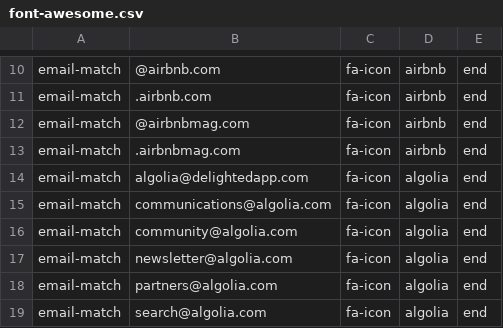
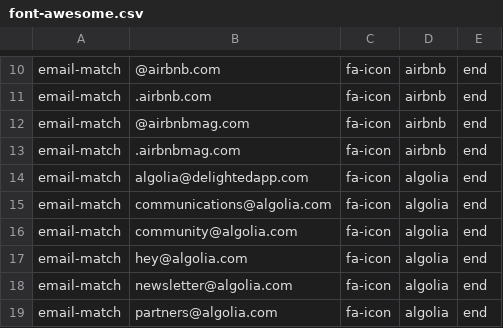
Before and after one commit to coliff/sender-brand-icon-avatars-for-email, a CSV file: font-awesome.csv, drawn as a sheet; only a part is shown, gaps mark what is left out; the shorter side is filled out with more unchanged rows.

Commit message:
Update font-awesome.csv

```diff
--- a/font-awesome.csv
+++ b/font-awesome.csv
@@ -16,2 +16,3 @@ email-match,communications@algolia.com,fa-icon,algolia,end
 email-match,community@algolia.com,fa-icon,algolia,end
+email-match,hey@algolia.com,fa-icon,algolia,end
 email-match,newsletter@algolia.com,fa-icon,algolia,end
```
